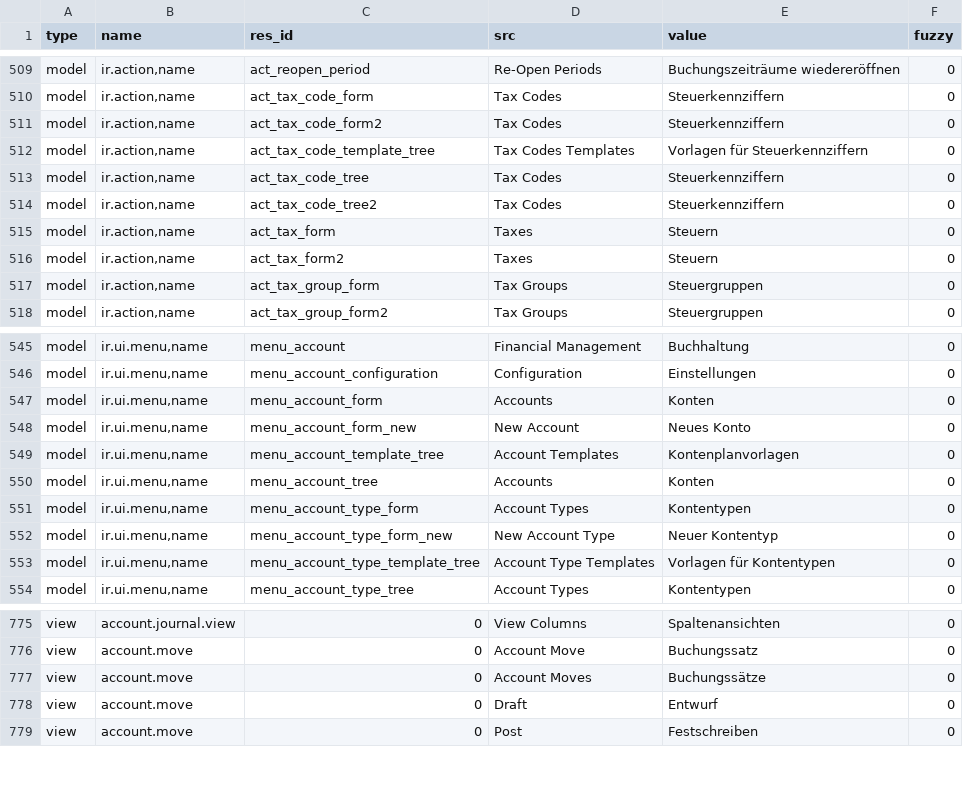
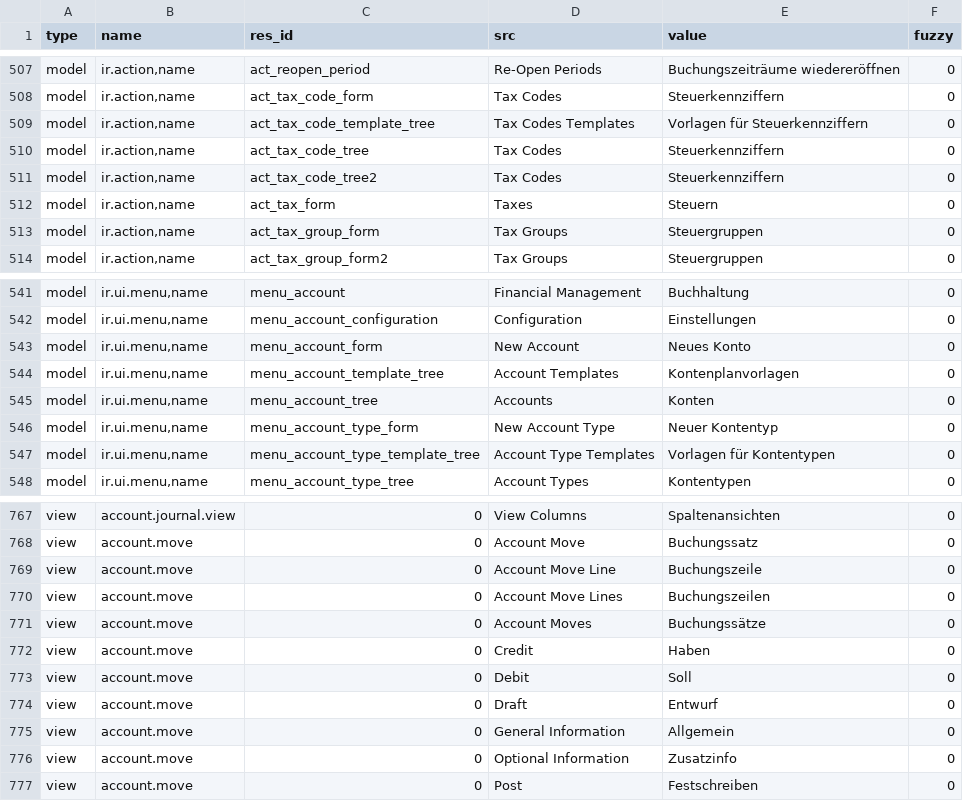
Before and after one commit to h4ck3rm1k3/account, a CSV file: de_DE.csv, drawn as a sheet; only a part is shown, gaps mark what is left out; the diff covers the shown part only.

Commit message:
Update translation for de_DE

```diff
--- a/de_DE.csv
+++ b/de_DE.csv
@@ -525,3 +523,2 @@ model,"ir.action,name",act_reopen_period,Re-Open Periods,Buchungszeiträume wied
 model,"ir.action,name",act_tax_code_form,Tax Codes,Steuerkennziffern,0
-model,"ir.action,name",act_tax_code_form2,Tax Codes,Steuerkennziffern,0
 model,"ir.action,name",act_tax_code_template_tree,Tax Codes Templates,Vorlagen für Steuerkennziffern,0
@@ -530,3 +527,2 @@ model,"ir.action,name",act_tax_code_tree2,Tax Codes,Steuerkennziffern,0
 model,"ir.action,name",act_tax_form,Taxes,Steuern,0
-model,"ir.action,name",act_tax_form2,Taxes,Steuern,0
 model,"ir.action,name",act_tax_group_form,Tax Groups,Steuergruppen,0
@@ -561,8 +557,6 @@ model,"ir.ui.menu,name",menu_account,Financial Management,Buchhaltung,0
 model,"ir.ui.menu,name",menu_account_configuration,Configuration,Einstellungen,0
-model,"ir.ui.menu,name",menu_account_form,Accounts,Konten,0
-model,"ir.ui.menu,name",menu_account_form_new,New Account,Neues Konto,0
+model,"ir.ui.menu,name",menu_account_form,New Account,Neues Konto,0
 model,"ir.ui.menu,name",menu_account_template_tree,Account Templates,Kontenplanvorlagen,0
 model,"ir.ui.menu,name",menu_account_tree,Accounts,Konten,0
-model,"ir.ui.menu,name",menu_account_type_form,Account Types,Kontentypen,0
-model,"ir.ui.menu,name",menu_account_type_form_new,New Account Type,Neuer Kontentyp,0
+model,"ir.ui.menu,name",menu_account_type_form,New Account Type,Neuer Kontentyp,0
 model,"ir.ui.menu,name",menu_account_type_template_tree,Account Type Templates,Vorlagen für Kontentypen,0
@@ -791,4 +783,10 @@ view,account.journal.view,0,View Columns,Spaltenansichten,0
 view,account.move,0,Account Move,Buchungssatz,0
+view,account.move,0,Account Move Line,Buchungszeile,0
+view,account.move,0,Account Move Lines,Buchungszeilen,0
 view,account.move,0,Account Moves,Buchungssätze,0
+view,account.move,0,Credit,Haben,0
+view,account.move,0,Debit,Soll,0
 view,account.move,0,Draft,Entwurf,0
+view,account.move,0,General Information,Allgemein,0
+view,account.move,0,Optional Information,Zusatzinfo,0
 view,account.move,0,Post,Festschreiben,0
```
Also changed, not shown: 4 removed rows and 3 edited cells elsewhere in this file.
